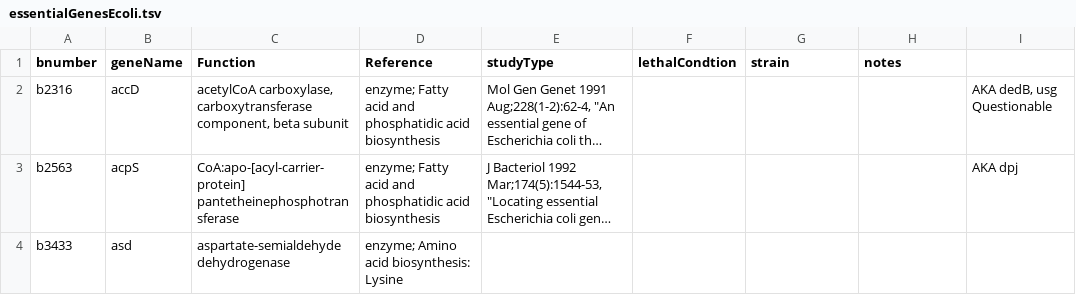
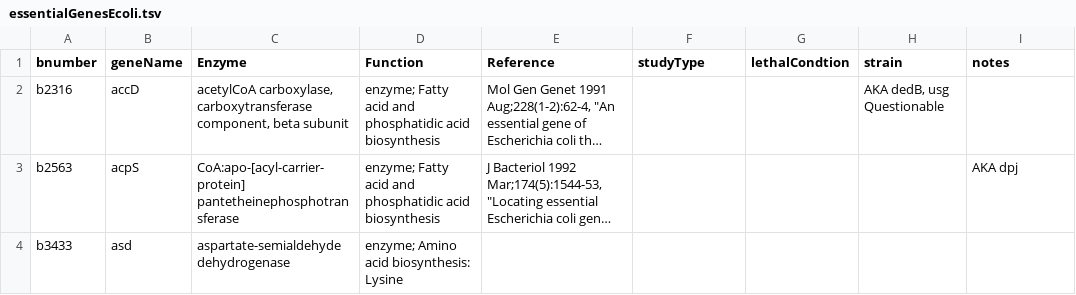
Before and after one commit to haowang-bioinfo/Ecoli-GEM, a TSV file: data/essentialGenesEcoli.tsv, drawn as a sheet; only a part is shown; long unchanged cells end in …; the diff names each change by its address in the sheet, - before the commit and + after, or states it on an @@ line.

Commit message:
style: pretty tsv format

```diff
--- a/data/essentialGenesEcoli.tsv
+++ b/data/essentialGenesEcoli.tsv
-C1: Function
+C1: Enzyme
-D1: Reference
+D1: Function
-E1: studyType
+E1: Reference
-F1: lethalCondtion
+F1: studyType
-G1: strain
+G1: lethalCondtion
-H1: notes
+H1: strain
-I1: (empty)
+I1: notes
-H2 (strain): (empty)
+H2 (strain): AKA dedB, usg Questionable
-I2 (notes): AKA dedB, usg Questionable
+I2 (notes): (empty)
```
